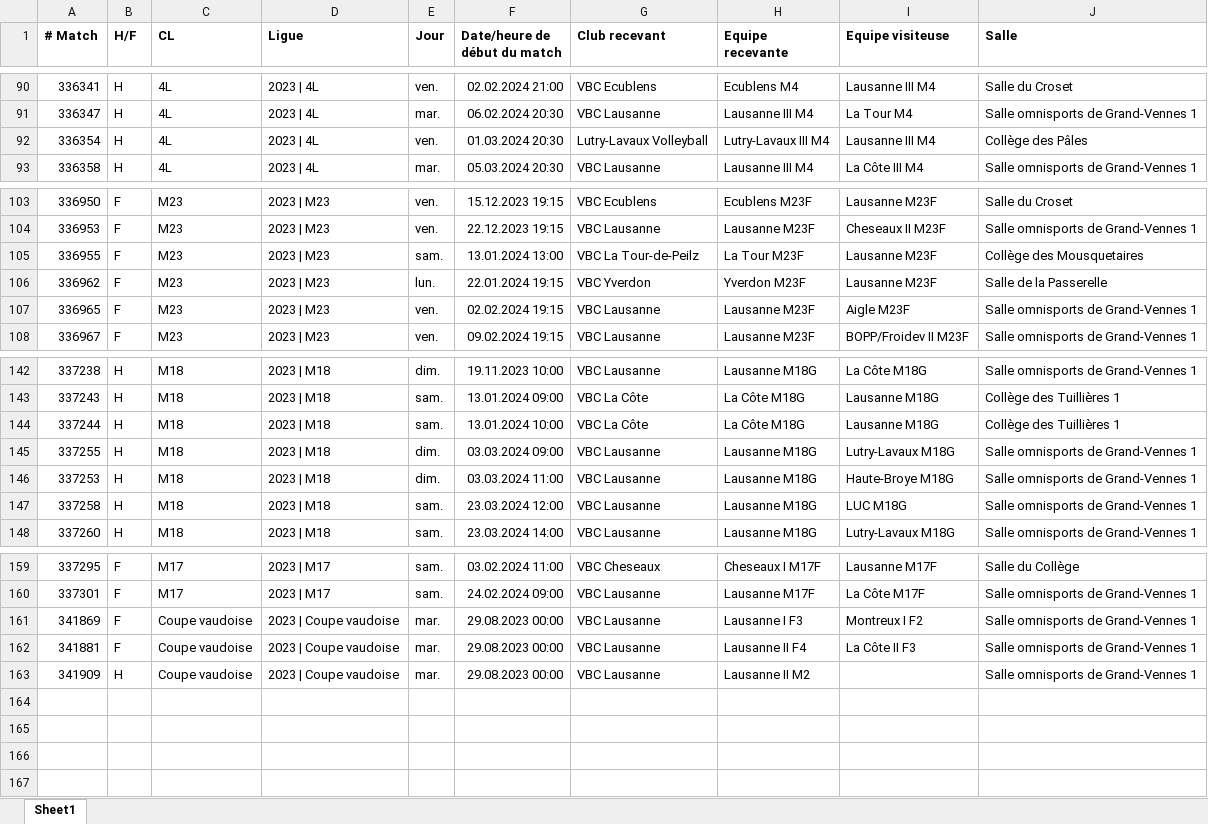
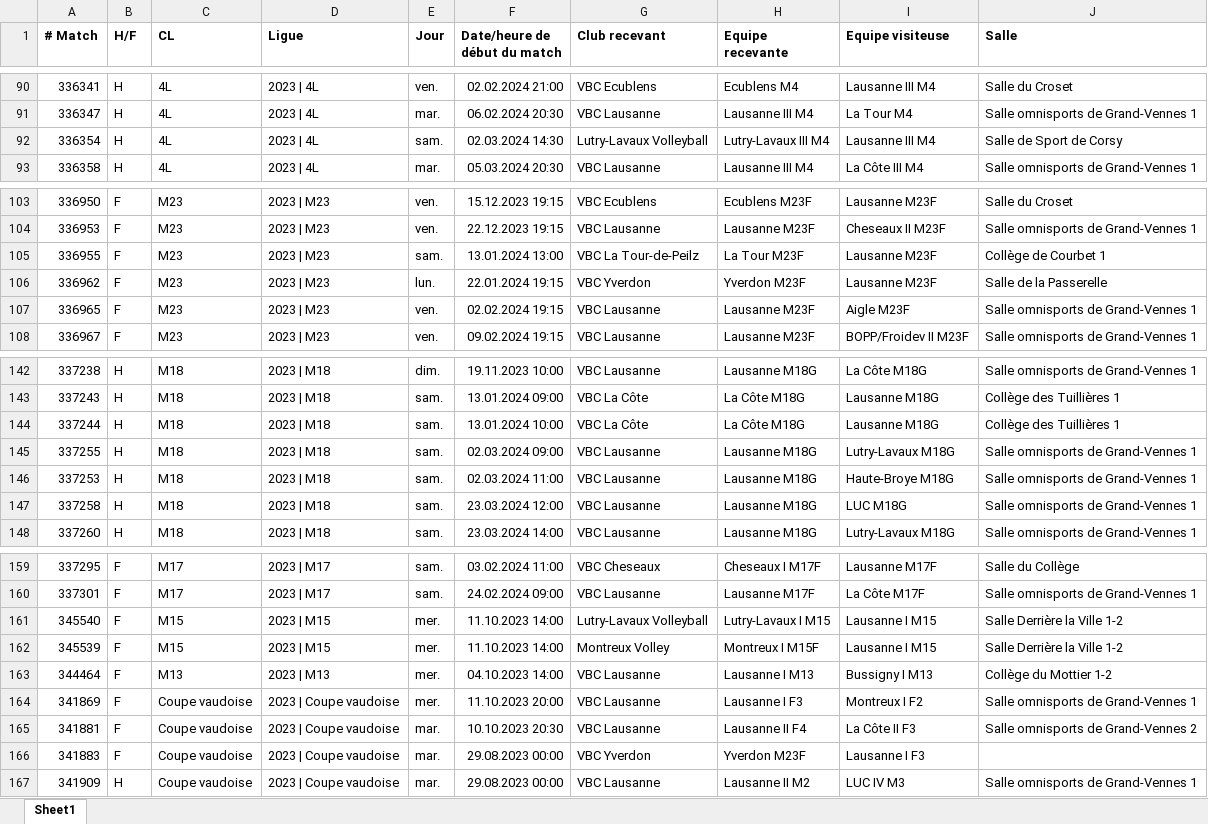
Before and after one commit to stropitek/lvbc-scripts, an Excel workbook: input/23/vb-manager.xlsx, sheet Sheet1, drawn as a sheet; only a part is shown, gaps mark what is left out; values as stored, in another font and other column widths than the file's, no borders; table styles not drawn; addresses are those after the commit; the diff covers the shown part only; the diff names each change by its address in the sheet, - before the commit and + after, or states it on an @@ line.

```diff
--- a/input/23/vb-manager.xlsx (sheet Sheet1)
+++ b/input/23/vb-manager.xlsx (sheet Sheet1)
-E92 (Jour): ven.
+E92 (Jour): sam.
-F92 (Date/heure de début du match): 01.03.2024 20:30
+F92 (Date/heure de début du match): 02.03.2024 14:30
-J92 (Salle): Collège des Pâles
+J92 (Salle): Salle de Sport de Corsy
-J105 (Salle): Collège des Mousquetaires
+J105 (Salle): Collège de Courbet 1
-E145:E146 (Jour): dim.
+E145:E146 (Jour): sam.
-F145 (Date/heure de début du match): 03.03.2024 09:00
+F145 (Date/heure de début du match): 02.03.2024 09:00
-F146 (Date/heure de début du match): 03.03.2024 11:00
+F146 (Date/heure de début du match): 02.03.2024 11:00
+row 161: 345540 | F | M15 | 2023 | M15 | mer. | 11.10.2023 14:00 | Lutry-Lavaux Volleyball | Lutry-Lavaux I M15 | Lausanne I M15 | Salle Derrière la Ville 1-2
+row 162: 345539 | F | M15 | 2023 | M15 | mer. | 11.10.2023 14:00 | Montreux Volley | Montreux I M15F | Lausanne I M15 | Salle Derrière la Ville 1-2
+row 163: 344464 | F | M13 | 2023 | M13 | mer. | 04.10.2023 14:00 | VBC Lausanne | Lausanne I M13 | Bussigny I M13 | Collège du Mottier 1-2
-E164 (Jour): mar.
+E164 (Jour): mer.
-F164 (Date/heure de début du match): 29.08.2023 00:00
+F164 (Date/heure de début du match): 11.10.2023 20:00
-F165 (Date/heure de début du match): 29.08.2023 00:00
+F165 (Date/heure de début du match): 10.10.2023 20:30
-J165 (Salle): Salle omnisports de Grand-Vennes 1
+J165 (Salle): Salle omnisports de Grand-Vennes 2
+row 166: 341883 | F | Coupe vaudoise | 2023 | Coupe vaudoise | mar. | 29.08.2023 00:00 | VBC Yverdon | Yverdon M23F | Lausanne I F3
-I167 (Equipe visiteuse): (empty)
+I167 (Equipe visiteuse): LUC IV M3
```
Also changed, not shown: 30 edited cells elsewhere in this sheet, input/23/googlesheet.xlsx, 7 other files.
